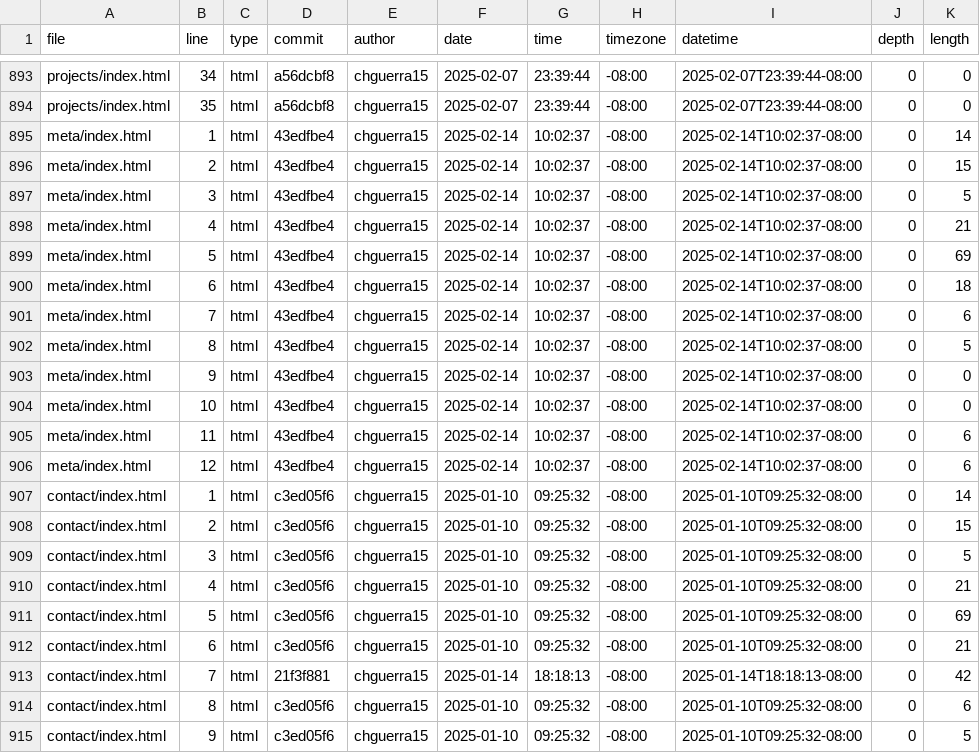
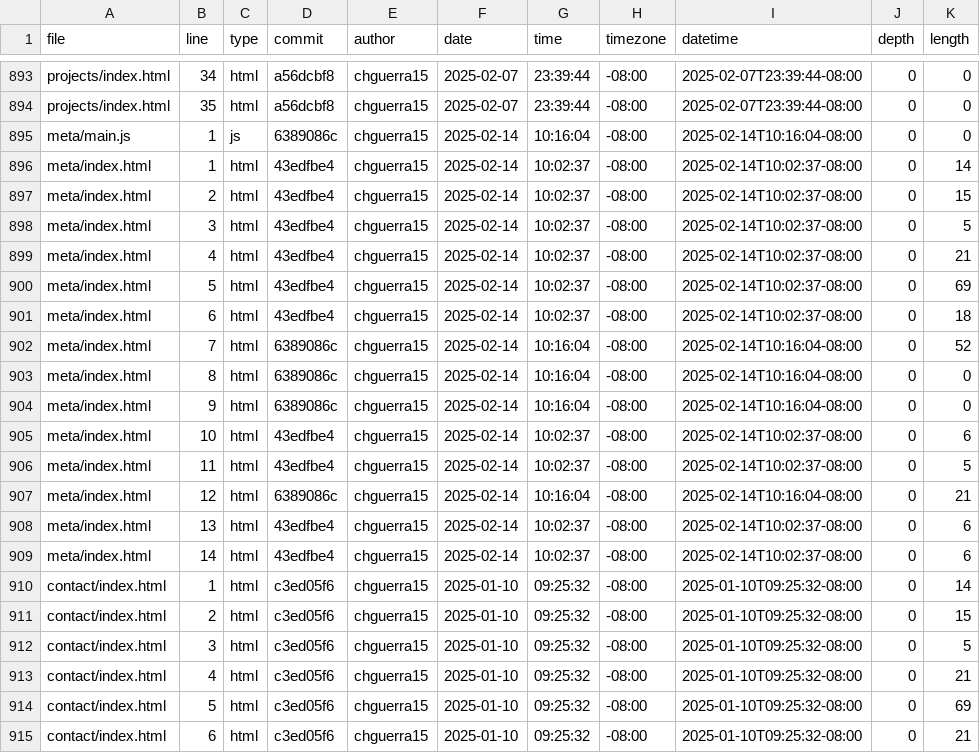
Before and after one commit to chguerra15/portfolio, a CSV file: meta/loc.csv, drawn as a sheet; only a part is shown, gaps mark what is left out; the shorter side is filled out with more unchanged rows.

```diff
--- a/meta/loc.csv
+++ b/meta/loc.csv
@@ -894,2 +894,3 @@ projects/index.html,34,html,a56dcbf8,chguerra15,2025-02-07,23:39:44,-08:00,2025-
 projects/index.html,35,html,a56dcbf8,chguerra15,2025-02-07,23:39:44,-08:00,2025-02-07T23:39:44-08:00,0,0
+meta/main.js,1,js,6389086c,chguerra15,2025-02-14,10:16:04,-08:00,2025-02-14T10:16:04-08:00,0,0
 meta/index.html,1,html,43edfbe4,chguerra15,2025-02-14,10:02:37,-08:00,2025-02-14T10:02:37-08:00,0,14
@@ -900,8 +901,10 @@ meta/index.html,5,html,43edfbe4,chguerra15,2025-02-14,10:02:37,-08:00,2025-02-14
 meta/index.html,6,html,43edfbe4,chguerra15,2025-02-14,10:02:37,-08:00,2025-02-14T10:02:37-08:00,0,18
-meta/index.html,7,html,43edfbe4,chguerra15,2025-02-14,10:02:37,-08:00,2025-02-14T10:02:37-08:00,0,6
-meta/index.html,8,html,43edfbe4,chguerra15,2025-02-14,10:02:37,-08:00,2025-02-14T10:02:37-08:00,0,5
-meta/index.html,9,html,43edfbe4,chguerra15,2025-02-14,10:02:37,-08:00,2025-02-14T10:02:37-08:00,0,0
-meta/index.html,10,html,43edfbe4,chguerra15,2025-02-14,10:02:37,-08:00,2025-02-14T10:02:37-08:00,0,0
-meta/index.html,11,html,43edfbe4,chguerra15,2025-02-14,10:02:37,-08:00,2025-02-14T10:02:37-08:00,0,6
-meta/index.html,12,html,43edfbe4,chguerra15,2025-02-14,10:02:37,-08:00,2025-02-14T10:02:37-08:00,0,6
+meta/index.html,7,html,6389086c,chguerra15,2025-02-14,10:16:04,-08:00,2025-02-14T10:16:04-08:00,0,52
+meta/index.html,8,html,6389086c,chguerra15,2025-02-14,10:16:04,-08:00,2025-02-14T10:16:04-08:00,0,0
+meta/index.html,9,html,6389086c,chguerra15,2025-02-14,10:16:04,-08:00,2025-02-14T10:16:04-08:00,0,0
+meta/index.html,10,html,43edfbe4,chguerra15,2025-02-14,10:02:37,-08:00,2025-02-14T10:02:37-08:00,0,6
+meta/index.html,11,html,43edfbe4,chguerra15,2025-02-14,10:02:37,-08:00,2025-02-14T10:02:37-08:00,0,5
+meta/index.html,12,html,6389086c,chguerra15,2025-02-14,10:16:04,-08:00,2025-02-14T10:16:04-08:00,0,21
+meta/index.html,13,html,43edfbe4,chguerra15,2025-02-14,10:02:37,-08:00,2025-02-14T10:02:37-08:00,0,6
+meta/index.html,14,html,43edfbe4,chguerra15,2025-02-14,10:02:37,-08:00,2025-02-14T10:02:37-08:00,0,6
 contact/index.html,1,html,c3ed05f6,chguerra15,2025-01-10,09:25:32,-08:00,2025-01-10T09:25:32-08:00,0,14
```
